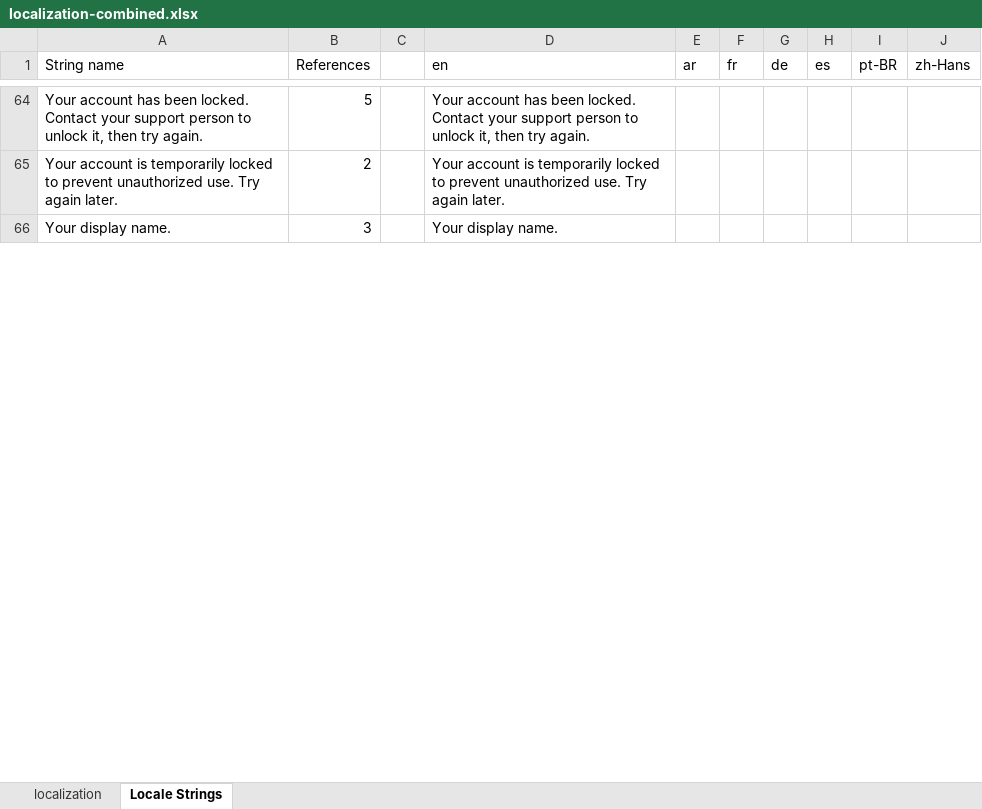
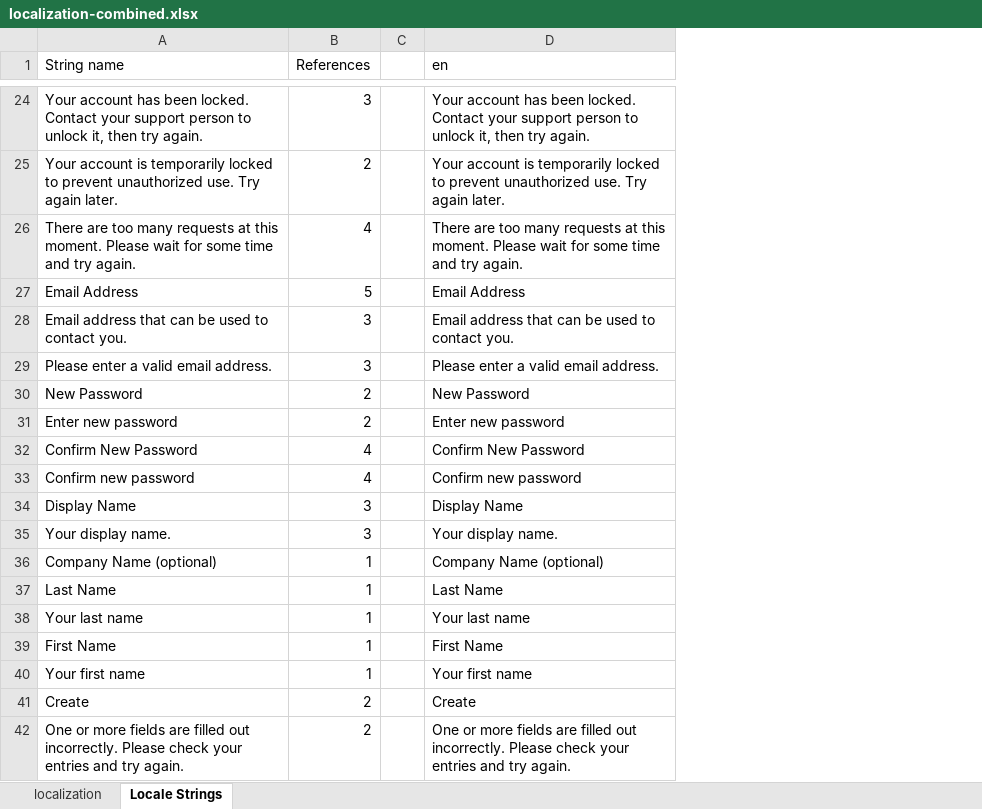
Before and after one commit to WhoIAM-Development/fdacs-b2policies1, an Excel workbook: localization/localization-combined.xlsx, sheet Locale Strings, drawn as a sheet; only a part is shown, gaps mark what is left out; values as stored, in another font and other column widths than the file's, no cell formats; conditional formats not drawn; removed rows and columns are numbered as before the commit, all else as after; the diff covers the shown part only; the diff names each change by its address in the sheet, - before the commit and + after, or states it on an @@ line.

```diff
--- a/localization/localization-combined.xlsx (sheet Locale Strings)
+++ b/localization/localization-combined.xlsx (sheet Locale Strings)
-column C, empty
+column C, empty
-column E (ar), empty
-column F (fr), empty
-column G (de), empty
-column H (es), empty
-column I (pt-BR), empty
-column J (zh-Hans), empty
-B24 (References): 5
+B24 (References): 3
+row 26: There are too many requests at this moment. Please wait for some time and try again. | 4 |  | There are too many requests at this moment. Please wait for some time and try again.
+row 27: Email Address | 5 |  | Email Address
+row 28: Email address that can be used to contact you. | 3 |  | Email address that can be used to contact you.
+row 29: Please enter a valid email address. | 3 |  | Please enter a valid email address.
+row 30: New Password | 2 |  | New Password
+row 31: Enter new password | 2 |  | Enter new password
@@ row 10 moved to row 32: Confirm New Password @@
+row 33: Confirm new password | 4 |  | Confirm new password
@@ row 14 moved to row 34: Display Name @@
+row 36: Company Name (optional) | 1 |  | Company Name (optional)
+row 37: Last Name | 1 |  | Last Name
+row 38: Your last name | 1 |  | Your last name
+row 39: First Name | 1 |  | First Name
+row 40: Your first name | 1 |  | Your first name
+row 41: Create | 2 |  | Create
+row 42: One or more fields are filled out incorrectly. Please check your entries and try again. | 2 |  | One or more fields are filled out incorrectly. Please check your entries and try again.
```
Also changed, not shown: 139 added rows, 47 removed rows, 7 moved rows and 7 edited cells elsewhere in this sheet, sheet localization, cell formats, formulas that keep their value, 1 other file.
